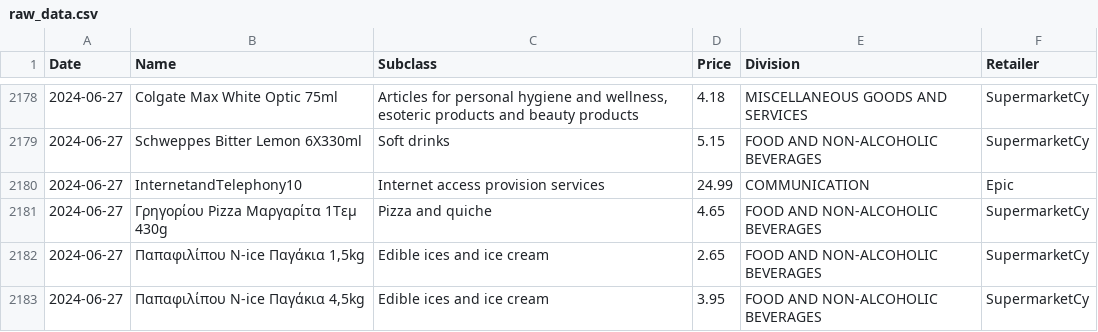
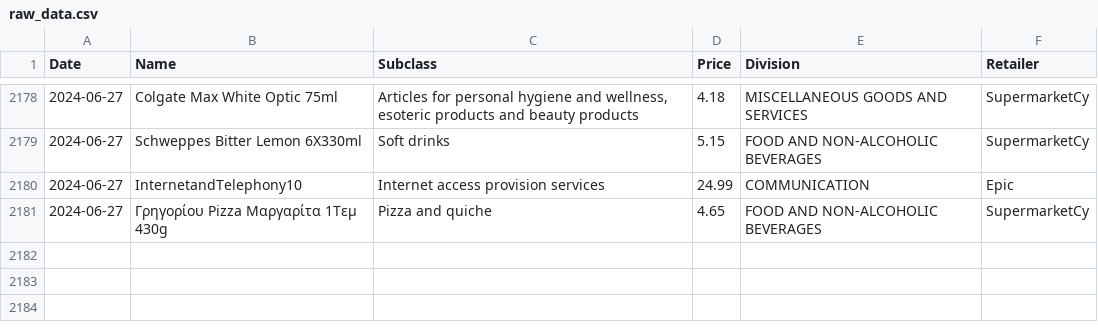
Before and after one commit to kvitalis/CyBPP, a CSV file: Datasets/raw_data.csv, drawn as a sheet; only a part is shown, gaps mark what is left out; the diff names each change by its address in the sheet, - before the commit and + after, or states it on an @@ line.

Commit message:
Update raw_data.csv

```diff
--- a/Datasets/raw_data.csv
+++ b/Datasets/raw_data.csv
-row 2182: 2024-06-27 | Παπαφιλίπου N-ice Παγάκια 1,5kg | Edible ices and ice cream | 2.65 | FOOD AND NON-ALCOHOLIC BEVERAGES | SupermarketCy
-row 2183: 2024-06-27 | Παπαφιλίπου N-ice Παγάκια 4,5kg | Edible ices and ice cream | 3.95 | FOOD AND NON-ALCOHOLIC BEVERAGES | SupermarketCy
```
